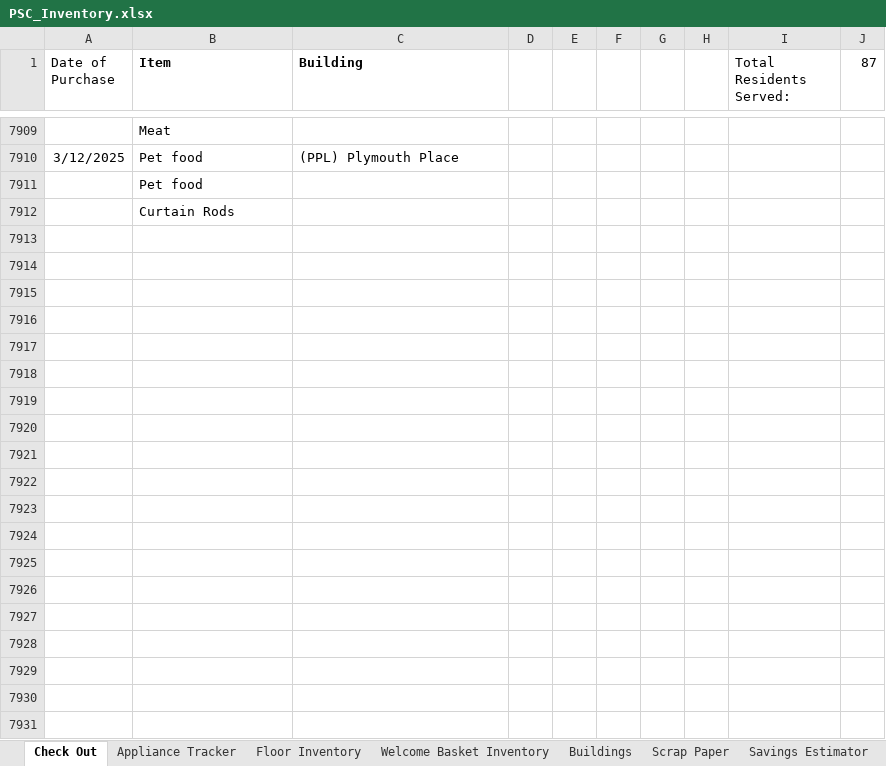
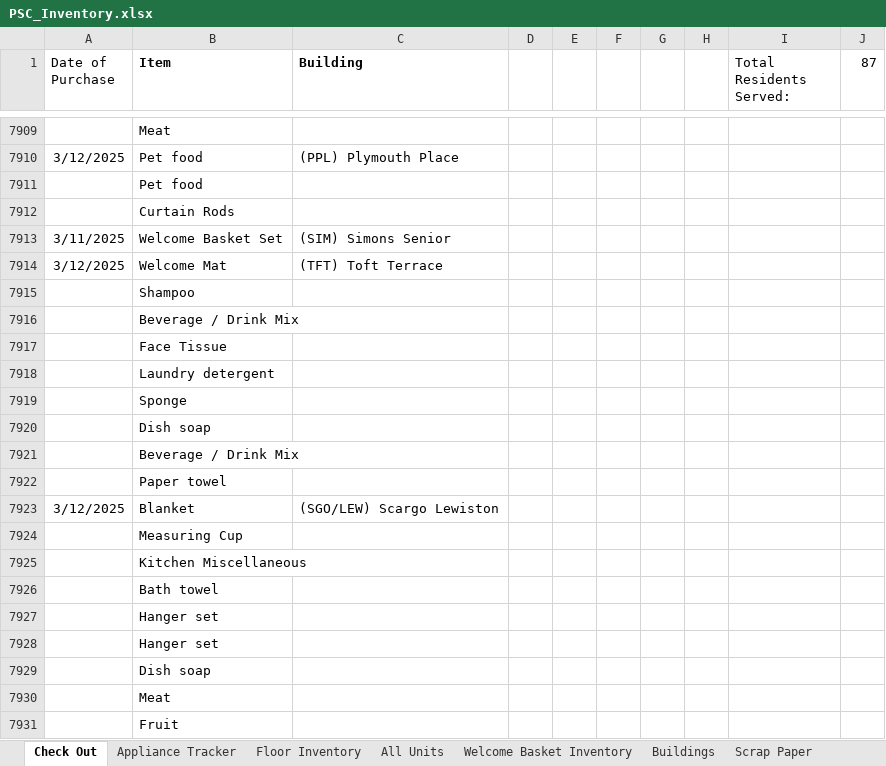
Before and after one commit to digitalaidseattle/plymouth-housing, an Excel workbook: database/import_from_excel/PSC_Inventory.xlsx, sheet Check Out, drawn as a sheet; only a part is shown, gaps mark what is left out; values as stored, in another font and other column widths than the file's, no borders; the diff covers the shown part only; the diff names each change by its address in the sheet, - before the commit and + after, or states it on an @@ line.

```diff
--- a/database/import_from_excel/PSC_Inventory.xlsx (sheet Check Out)
+++ b/database/import_from_excel/PSC_Inventory.xlsx (sheet Check Out)
+sheet tab: All Units
+row 7913: 3/11/2025 | Welcome Basket Set | (SIM) Simons Senior
+row 7914: 3/12/2025 | Welcome Mat | (TFT) Toft Terrace
+row 7915:  | Shampoo
+row 7916:  | Beverage / Drink Mix
+row 7917:  | Face Tissue
+row 7918:  | Laundry detergent
+row 7919:  | Sponge
+row 7920:  | Dish soap
+row 7921:  | Beverage / Drink Mix
+row 7922:  | Paper towel
+row 7923: 3/12/2025 | Blanket | (SGO/LEW) Scargo Lewiston
+row 7924:  | Measuring Cup
+row 7925:  | Kitchen Miscellaneous
+row 7926:  | Bath towel
+row 7927:  | Hanger set
+row 7928:  | Hanger set
+row 7929:  | Dish soap
+row 7930:  | Meat
+row 7931:  | Fruit
```
Also changed, not shown: 89 added rows elsewhere in this sheet, sheet Floor Inventory, sheet Welcome Basket Inventory, sheet Appliance Tracker, formulas that keep their value, 9 other files.
